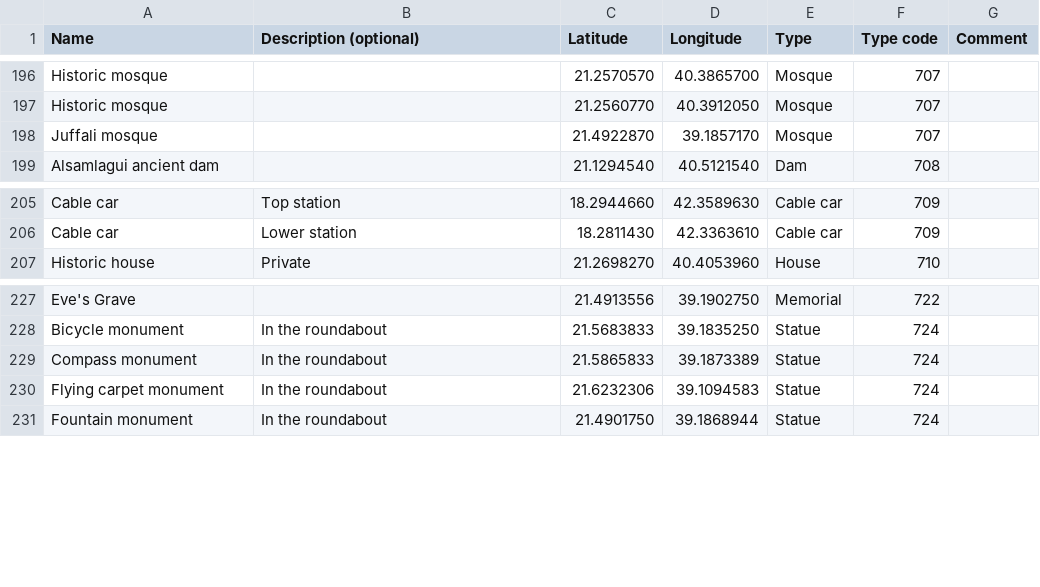
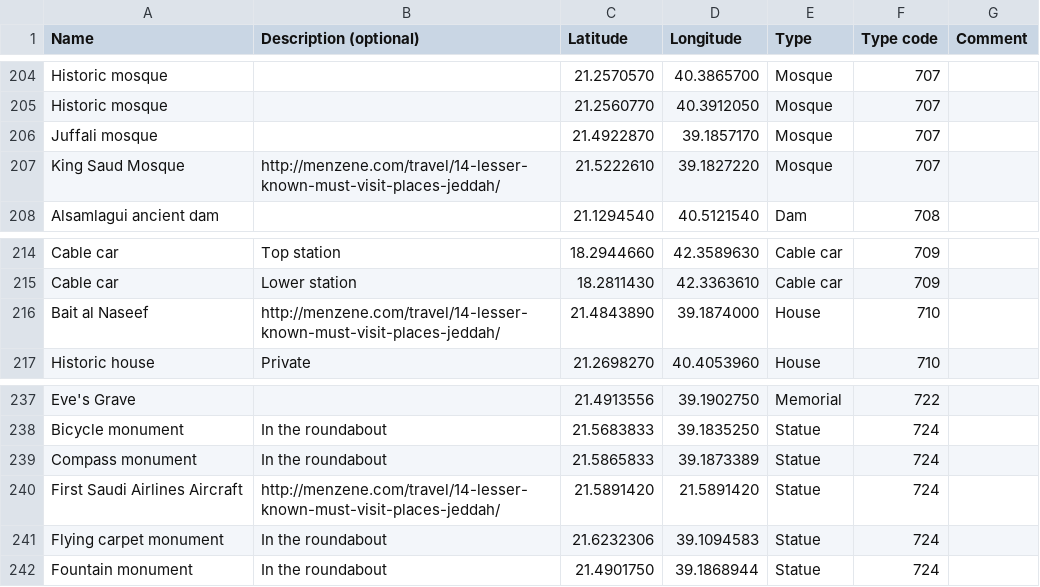
Before and after one commit to Virtakuono/.kml-repository, a TSV file: JeddahPOIs.tsv, drawn as a sheet; only a part is shown, gaps mark what is left out; the diff covers the shown part only.

```diff
--- a/JeddahPOIs.tsv
+++ b/JeddahPOIs.tsv
@@ -198,2 +206,3 @@ Historic mosque		21.2560770	40.3912050	Mosque	707
 Juffali mosque		21.4922870	39.1857170	Mosque	707	
+King Saud Mosque	http://menzene.com/travel/14-lesser-known-must-visit-places-jeddah/	21.5222610	39.1827220	Mosque	707	
 Alsamlagui ancient dam		21.1294540	40.5121540	Dam	708	
@@ -206,2 +215,3 @@ Cable car	Top station	18.2944660	42.3589630	Cable car	709
 Cable car	Lower station	18.2811430	42.3363610	Cable car	709	
+Bait al Naseef	http://menzene.com/travel/14-lesser-known-must-visit-places-jeddah/	21.4843890	39.1874000	House	710	
 Historic house	Private	21.2698270	40.4053960	House	710	
@@ -229,2 +239,3 @@ Bicycle monument	In the roundabout	21.5683833	39.1835250	Statue	724
 Compass monument	In the roundabout	21.5865833	39.1873389	Statue	724	
+First Saudi Airlines Aircraft	http://menzene.com/travel/14-lesser-known-must-visit-places-jeddah/	21.5891420	21.5891420	Statue	724	
 Flying carpet monument	In the roundabout	21.6232306	39.1094583	Statue	724	
```
Also changed, not shown: 10 added rows elsewhere in this file, JeddahPOIs_styles.tsv, 14 other files.
